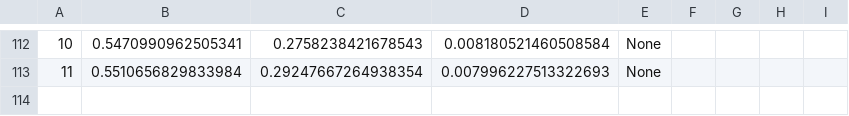
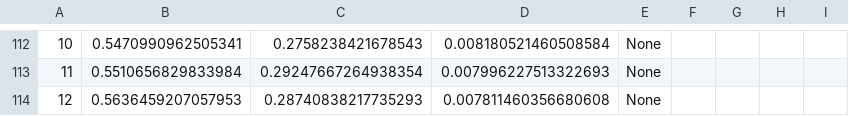
Before and after one commit to Nuzz23/MLDL_SemanticSegmentation, a CSV file: statsCsv/BiSeNetLAB.csv, drawn as a sheet; only a part is shown, gaps mark what is left out; the diff names each change by its address in the sheet, - before the commit and + after, or states it on an @@ line.

Commit message:
added statsCsv/BiSeNetLAB.csv

```diff
--- a/statsCsv/BiSeNetLAB.csv
+++ b/statsCsv/BiSeNetLAB.csv
+row 114: 12 | 0.5636459207057953 | 0.28740838217735293 | 0.007811460356680608 | None
```
